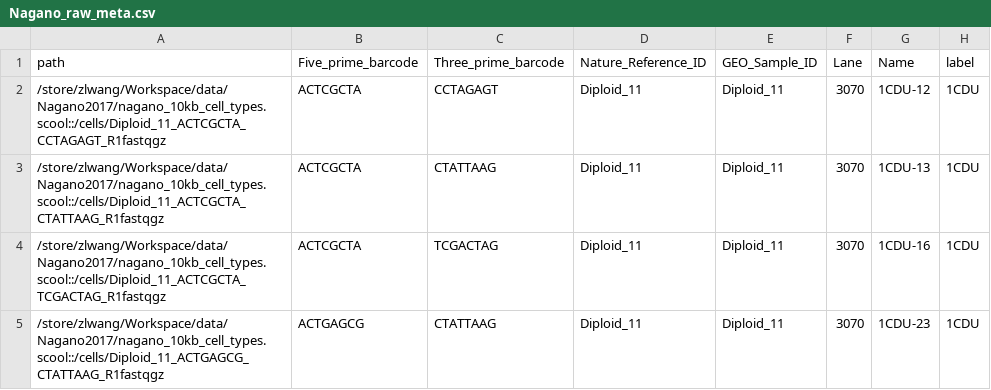
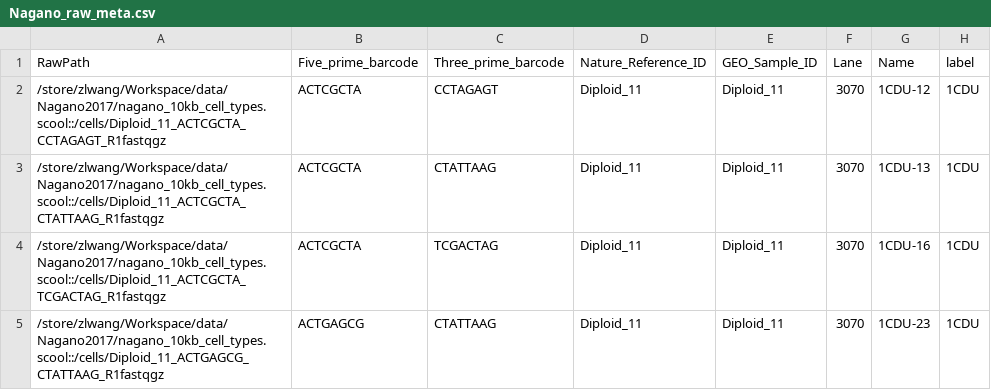
Before and after one commit to 401244520/hicool, a CSV file: data/Nagano_raw_meta.csv, drawn as a sheet; only a part is shown.

```diff
--- a/data/Nagano_raw_meta.csv
+++ b/data/Nagano_raw_meta.csv
@@ -1,2 +1,2 @@
-path,Five_prime_barcode,Three_prime_barcode,Nature_Reference_ID,GEO_Sample_ID,Lane,Name,label
+RawPath,Five_prime_barcode,Three_prime_barcode,Nature_Reference_ID,GEO_Sample_ID,Lane,Name,label
 /store/zlwang/Workspace/data/Nagano2017/nagano_10kb_cell_types.scool::/cells/Diploid_11_ACTCGCTA_CCTAGAGT_R1fastqgz,ACTCGCTA,CCTAGAGT,Diploid_11,Diploid_11,3070,1CDU-12,1CDU
```
Also changed, not shown: 27 other files.
